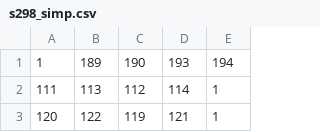
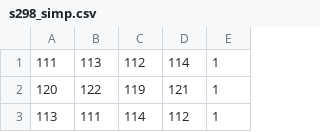
Before and after one commit to abemac/fsm-encoding-algs, a CSV file: d_to_ud/benchmarks/s298_simp.csv, drawn as a sheet; only a part is shown; the shorter side is filled out with more unchanged rows.

```diff
--- a/d_to_ud/benchmarks/s298_simp.csv
+++ b/d_to_ud/benchmarks/s298_simp.csv
@@ -1,2 +1 @@
-1,189,190,193,194
 111,113,112,114,1
```
Also changed, not shown: d_to_ud/benchmarks/s1488_simp.csv, d_to_ud/benchmarks/s382_simp.csv, 15 other files.
